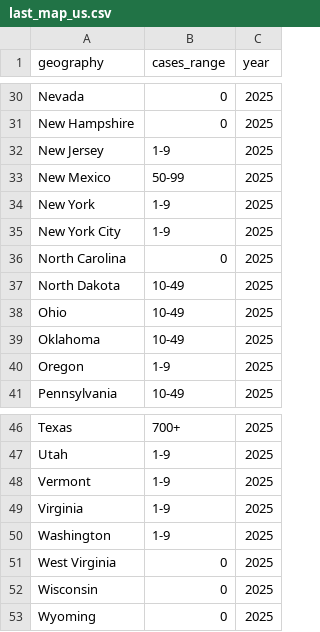
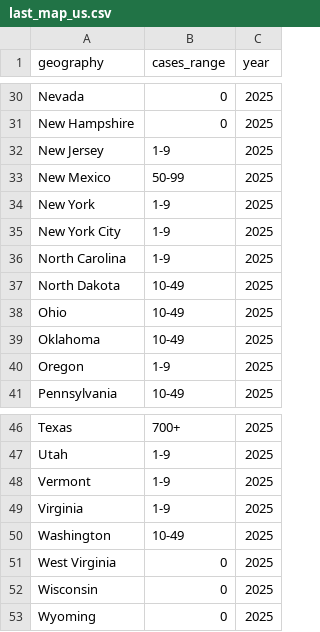
Before and after one commit to annie-jennemann/measles-tracker, a CSV file: last_map_us.csv, drawn as a sheet; only a part is shown, gaps mark what is left out.

```diff
--- a/last_map_us.csv
+++ b/last_map_us.csv
@@ -35,3 +35,3 @@ New York,1-9,2025
 New York City,1-9,2025
-North Carolina,0,2025
+North Carolina,1-9,2025
 North Dakota,10-49,2025
@@ -49,3 +49,3 @@ Vermont,1-9,2025
 Virginia,1-9,2025
-Washington,1-9,2025
+Washington,10-49,2025
 West Virginia,0,2025
```
